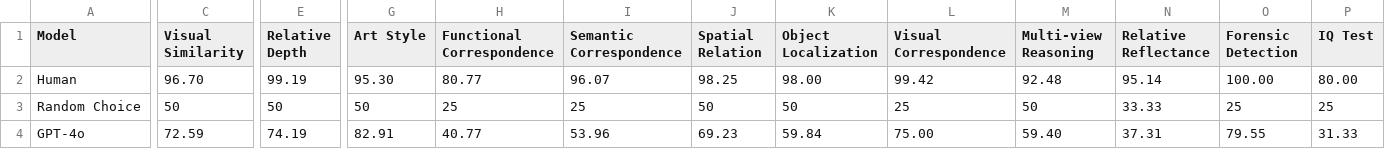
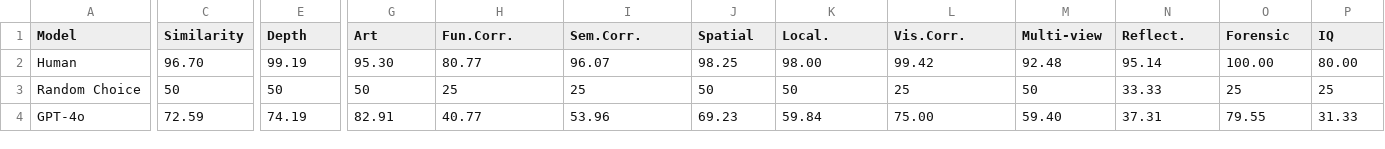
Before and after one commit to zeyofu/BLINK, a CSV file: static/val_result.csv, drawn as a sheet; only a part is shown, gaps mark what is left out; the diff names each change by its address in the sheet, - before the commit and + after, or states it on an @@ line.

```diff
--- a/static/val_result.csv
+++ b/static/val_result.csv
-C1: Visual Similarity
+C1: Similarity
-E1: Relative Depth
+E1: Depth
-G1: Art Style
+G1: Art
-H1: Functional Correspondence
+H1: Fun.Corr.
-I1: Semantic Correspondence
+I1: Sem.Corr.
-J1: Spatial Relation
+J1: Spatial
-K1: Object Localization
+K1: Local.
-L1: Visual Correspondence
+L1: Vis.Corr.
-M1: Multi-view Reasoning
+M1: Multi-view
-N1: Relative Reflectance
+N1: Reflect.
-O1: Forensic Detection
+O1: Forensic
-P1: IQ Test
+P1: IQ
```
Also changed, not shown: 1 other file.
